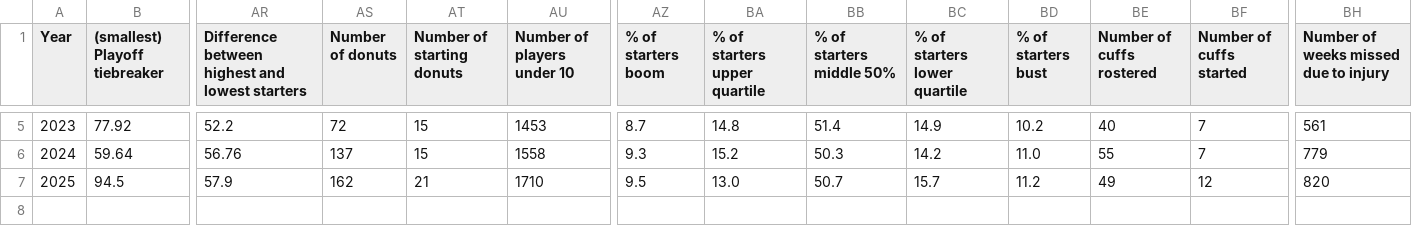
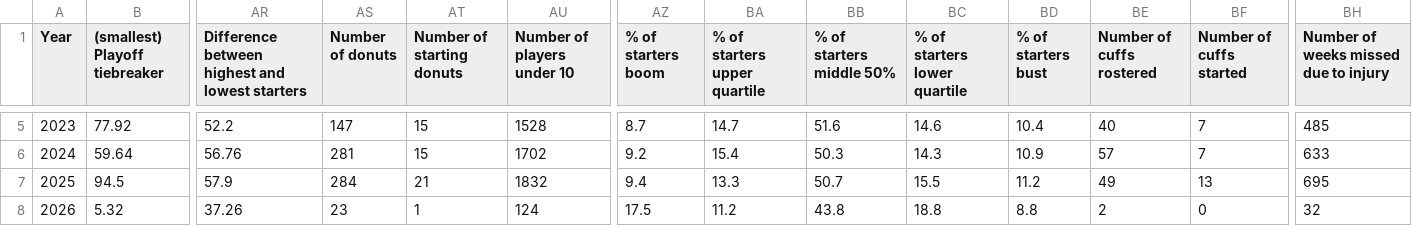
Before and after one commit to Oliverwkw/LOTG-Stats, a CSV file: exports/league_year.csv, drawn as a sheet; only a part is shown, gaps mark what is left out; rows hold the shown columns only; the diff covers the shown part only; the diff names each change by its address in the sheet, - before the commit and + after, or states it on an @@ line.

```diff
--- a/exports/league_year.csv
+++ b/exports/league_year.csv
-AS5 (Number of donuts): 72
+AS5 (Number of donuts): 147
-AU5 (Number of players under 10): 1453
+AU5 (Number of players under 10): 1528
-BA5 (% of starters upper quartile): 14.8
+BA5 (% of starters upper quartile): 14.7
-BB5 (% of starters middle 50%): 51.4
+BB5 (% of starters middle 50%): 51.6
-BC5 (% of starters lower quartile): 14.9
+BC5 (% of starters lower quartile): 14.6
-BD5 (% of starters bust): 10.2
+BD5 (% of starters bust): 10.4
-BH5: 561
+BH5: 485
-AS6 (Number of donuts): 137
+AS6 (Number of donuts): 281
-AU6 (Number of players under 10): 1558
+AU6 (Number of players under 10): 1702
-AZ6 (% of starters boom): 9.3
+AZ6 (% of starters boom): 9.2
-BA6 (% of starters upper quartile): 15.2
+BA6 (% of starters upper quartile): 15.4
-BC6 (% of starters lower quartile): 14.2
+BC6 (% of starters lower quartile): 14.3
-BD6 (% of starters bust): 11.0
+BD6 (% of starters bust): 10.9
-BE6 (Number of cuffs rostered): 55
+BE6 (Number of cuffs rostered): 57
-BH6: 779
+BH6: 633
-AS7 (Number of donuts): 162
+AS7 (Number of donuts): 284
-AU7 (Number of players under 10): 1710
+AU7 (Number of players under 10): 1832
-AZ7 (% of starters boom): 9.5
+AZ7 (% of starters boom): 9.4
-BA7 (% of starters upper quartile): 13.0
+BA7 (% of starters upper quartile): 13.3
-BC7 (% of starters lower quartile): 15.7
+BC7 (% of starters lower quartile): 15.5
-BF7 (Number of cuffs started): 12
+BF7 (Number of cuffs started): 13
-BH7: 820
+BH7: 695
+row 8: 2026 | 5.32 | 37.26 | 23 | 1 | 124 | 17.5 | 11.2 | 43.8 | 18.8 | 8.8 | 2 | 0 | 32
```
Also changed, not shown: 26 edited cells elsewhere in this file, exports/add_drops.csv, exports/league_week.csv, 48 other files.
